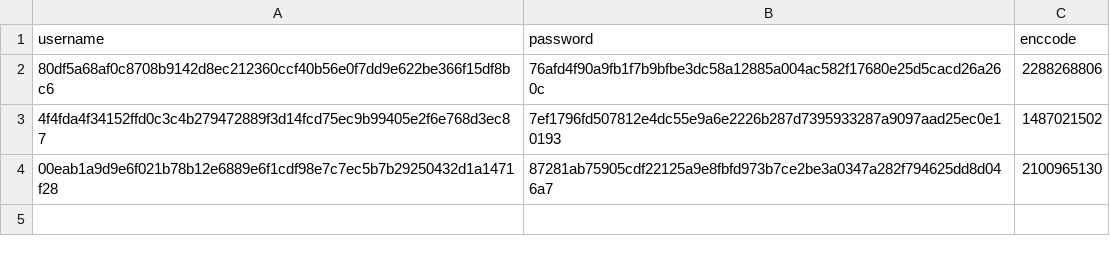
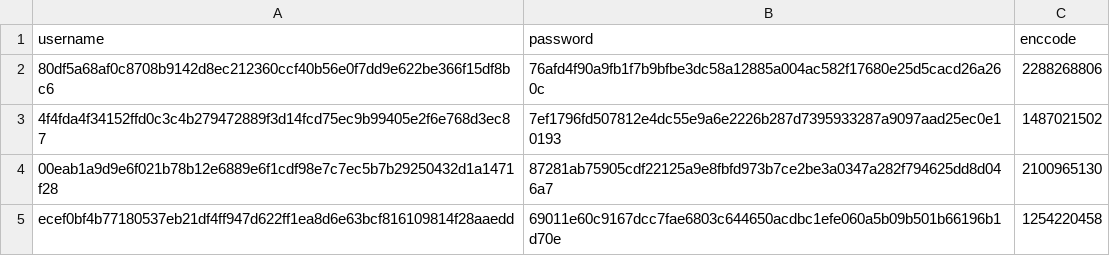
Before and after one commit to Bear-Resort/bear-resort.github.io, a CSV file: assets/js/users.csv, drawn as a sheet.

Commit message:
added user

```diff
--- a/assets/js/users.csv
+++ b/assets/js/users.csv
@@ -4 +4,2 @@ username, password, enccode
 00eab1a9d9e6f021b78b12e6889e6f1cdf98e7c7ec5b7b29250432d1a1471f28, 87281ab75905cdf22125a9e8fbfd973b7ce2be3a0347a282f794625dd8d046a7, 2100965130
+ecef0bf4b77180537eb21df4ff947d622ff1ea8d6e63bcf816109814f28aaedd,69011e60c9167dcc7fae6803c644650acdbc1efe060a5b09b501b66196b1d70e, 1254220458
```
